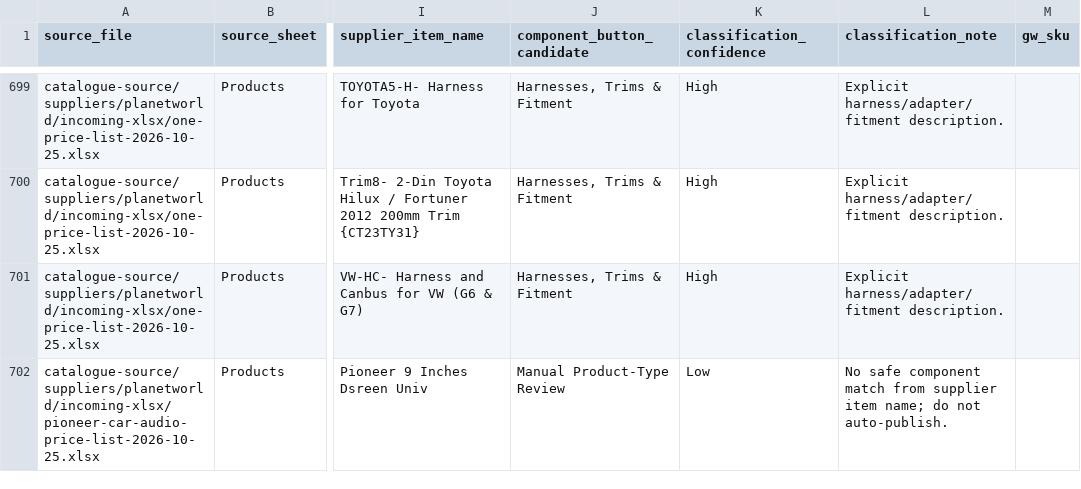
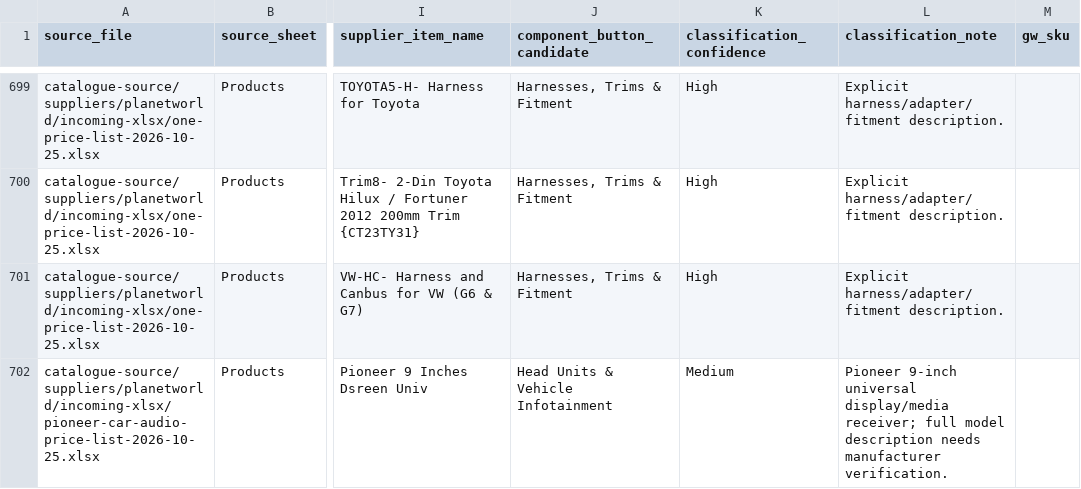
Before and after one commit to getwiredautoworx-max/get-wired-autoworx-store, a CSV file: catalogue-review/car-audio-product-review.csv, drawn as a sheet; only a part is shown, gaps mark what is left out; the diff covers the shown part only; the diff names each change by its address in the sheet, - before the commit and + after, or states it on an @@ line.

Commit message:
Apply exact-model overrides to Car Audio component candidates

```diff
--- a/catalogue-review/car-audio-product-review.csv
+++ b/catalogue-review/car-audio-product-review.csv
-J702 (component_button_candidate): Manual Product-Type Review
+J702 (component_button_candidate): Head Units & Vehicle Infotainment
-K702 (classification_confidence): Low
+K702 (classification_confidence): Medium
-L702 (classification_note): No safe component match from supplier item name; do not auto-publish.
+L702 (classification_note): Pioneer 9-inch universal display/media receiver; full model description needs manufacturer verification.
```
Also changed, not shown: 102 edited cells elsewhere in this file.
